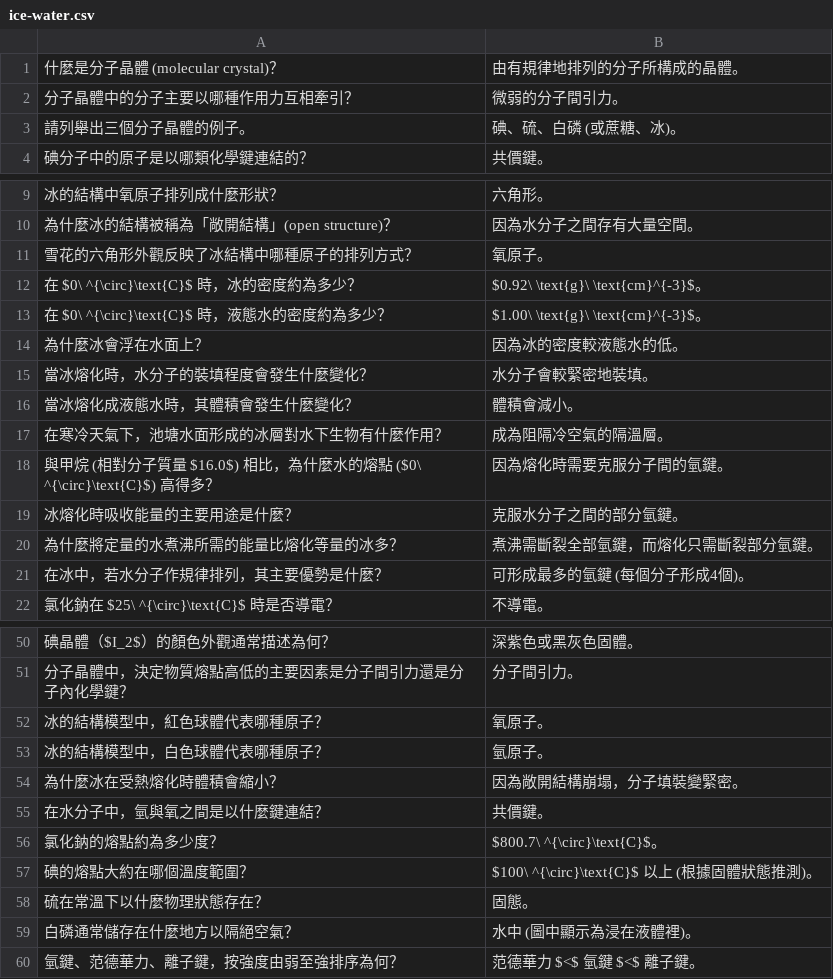
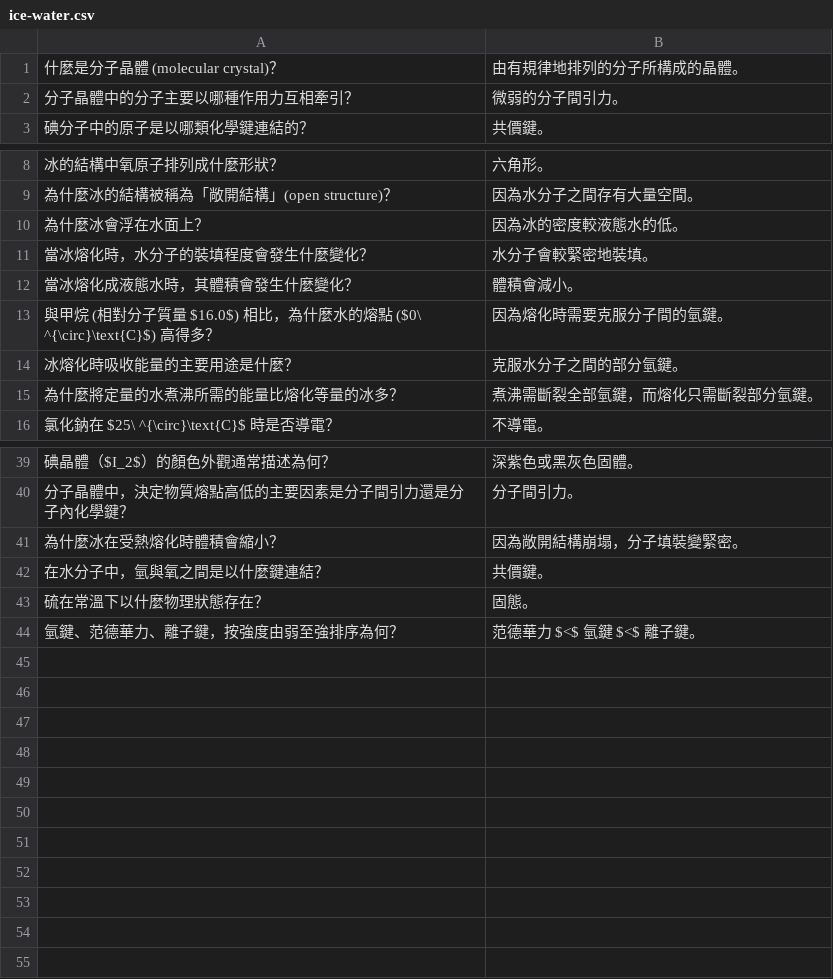
Before and after one commit to Jaymakqq/calfss-chem, a CSV file: cards/data/ice-water.csv, drawn as a sheet; only a part is shown, gaps mark what is left out; the diff covers the shown part only; the diff names each change by its address in the sheet, - before the commit and + after, or states it on an @@ line.

```diff
--- a/cards/data/ice-water.csv
+++ b/cards/data/ice-water.csv
-row 3: 請列舉出三個分子晶體的例子。 | 碘、硫、白磷 (或蔗糖、冰)。
-row 11: 雪花的六角形外觀反映了冰結構中哪種原子的排列方式？ | 氧原子。
-row 12: 在 $0\ ^{\circ}\text{C}$ 時，冰的密度約為多少？ | $0.92\ \text{g}\ \text{cm}^{-3}$。
-row 13: 在 $0\ ^{\circ}\text{C}$ 時，液態水的密度約為多少？ | $1.00\ \text{g}\ \text{cm}^{-3}$。
-row 17: 在寒冷天氣下，池塘水面形成的冰層對水下生物有什麼作用？ | 成為阻隔冷空氣的隔溫層。
-row 21: 在冰中，若水分子作規律排列，其主要優勢是什麼？ | 可形成最多的氫鍵 (每個分子形成4個)。
-row 52: 冰的結構模型中，紅色球體代表哪種原子？ | 氧原子。
-row 53: 冰的結構模型中，白色球體代表哪種原子？ | 氫原子。
-row 56: 氯化鈉的熔點約為多少度？ | $800.7\ ^{\circ}\text{C}$。
-row 57: 碘的熔點大約在哪個溫度範圍？ | $100\ ^{\circ}\text{C}$ 以上 (根據固體狀態推測)。
-row 59: 白磷通常儲存在什麼地方以隔絕空氣？ | 水中 (圖中顯示為浸在液體裡)。
```
Also changed, not shown: 5 removed rows elsewhere in this file, cards/data/intermolecular-forces.csv, cards/data/polarity.csv, 1 other file.
